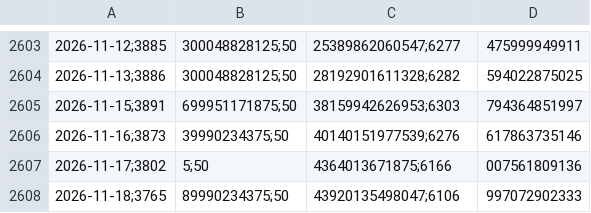
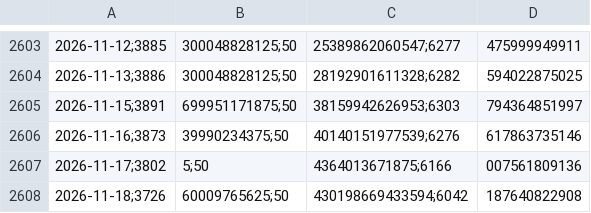
Before and after one commit to Erdoganozturk/altin-bulut-motoru, a CSV file: altin_tarihsel_veri.csv, drawn as a sheet; only a part is shown, gaps mark what is left out; removed rows and columns are numbered as before the commit, all else as after; the diff names each change by its address in the sheet, - before the commit and + after, or states it on an @@ line.

```diff
--- a/altin_tarihsel_veri.csv
+++ b/altin_tarihsel_veri.csv
-row 2608: 2026-11-18;3765 | 89990234375;50 | 43920135498047;6106 | 997072902333
+row 2608: 2026-11-18;3726 | 60009765625;50 | 430198669433594;6042 | 187640822908
```
Also changed, not shown: saatlik_tahmin_log.csv, 1 other file.
